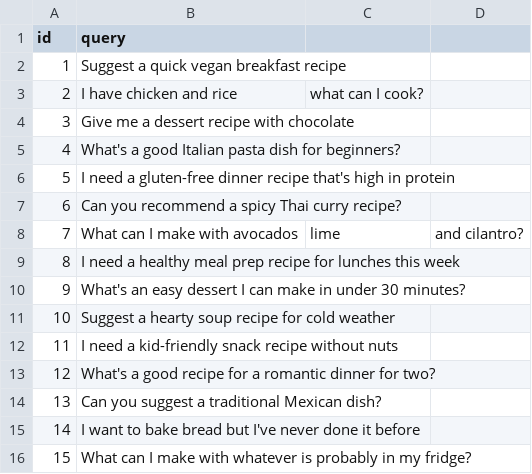
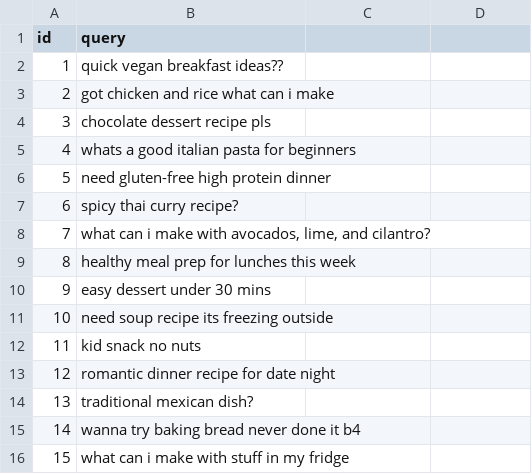
Before and after one commit to ph47s74x/recipe-chatbot, a CSV file: data/sample_queries.csv, drawn as a sheet.

```diff
--- a/data/sample_queries.csv
+++ b/data/sample_queries.csv
@@ -1,16 +1,16 @@
 id,query
-1,Suggest a quick vegan breakfast recipe
-2,I have chicken and rice, what can I cook?
-3,Give me a dessert recipe with chocolate
-4,What's a good Italian pasta dish for beginners?
-5,I need a gluten-free dinner recipe that's high in protein
-6,Can you recommend a spicy Thai curry recipe?
-7,What can I make with avocados, lime, and cilantro?
-8,I need a healthy meal prep recipe for lunches this week
-9,What's an easy dessert I can make in under 30 minutes?
-10,Suggest a hearty soup recipe for cold weather
-11,I need a kid-friendly snack recipe without nuts
-12,What's a good recipe for a romantic dinner for two?
-13,Can you suggest a traditional Mexican dish?
-14,I want to bake bread but I've never done it before
-15,What can I make with whatever is probably in my fridge?
+1,"quick vegan breakfast ideas??"
+2,"got chicken and rice what can i make"
+3,"chocolate dessert recipe pls"
+4,"whats a good italian pasta for beginners"
+5,"need gluten-free high protein dinner"
+6,"spicy thai curry recipe?"
+7,"what can i make with avocados, lime, and cilantro?"
+8,"healthy meal prep for lunches this week"
+9,"easy dessert under 30 mins"
+10,"need soup recipe its freezing outside"
+11,"kid snack no nuts"
+12,"romantic dinner recipe for date night"
+13,"traditional mexican dish?"
+14,"wanna try baking bread never done it b4"
+15,"what can i make with stuff in my fridge"
```
